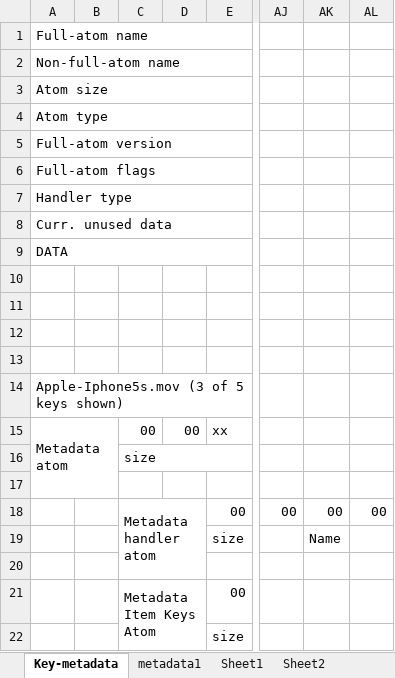
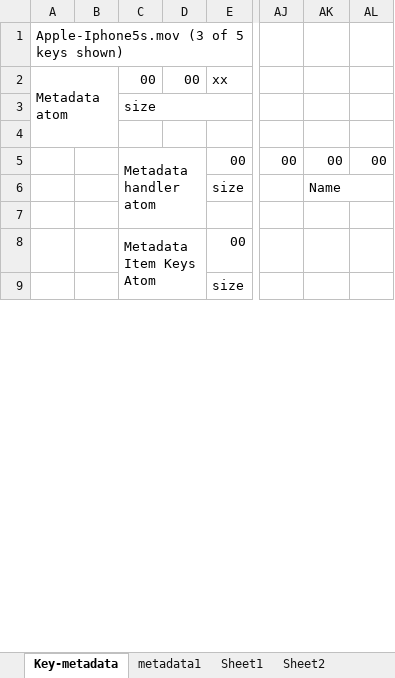
Before and after one commit to Leo-van-Stee/leo-van-stee.github.io, an Excel workbook: ATOMS.xlsx, sheet Key-metadata, drawn as a sheet; only a part is shown, gaps mark what is left out; values as stored, in another font and other column widths than the file's, no cell formats; charts and pictures not drawn; removed rows and columns are numbered as before the commit, all else as after; rows hold the shown columns only; ↵ is a line break in a cell; the diff names each change by its address in the sheet, - before the commit and + after, or states it on an @@ line.

```diff
--- a/ATOMS.xlsx (sheet Key-metadata)
+++ b/ATOMS.xlsx (sheet Key-metadata)
-row 1: Full-atom name
-row 2: Non-full-atom name
-row 3: Atom size
-row 4: Atom type
-row 5: Full-atom version
-row 6: Full-atom flags
-row 7: Handler type
-row 8: Curr. unused data
-row 9: DATA
-row 10: (empty)
-row 11: (empty)
-row 12: (empty)
-row 13: (empty)
-A2: Metadata ↵ atom
+A2: Metadata atom
-C5: Metadata ↵ handler ↵ atom
+C5: Metadata handler atom
+AK6:AL6 merged
```
Also changed, not shown: sheet metadata1, sheet Sheet1, cell formats, charts or pictures, 5 other files.
